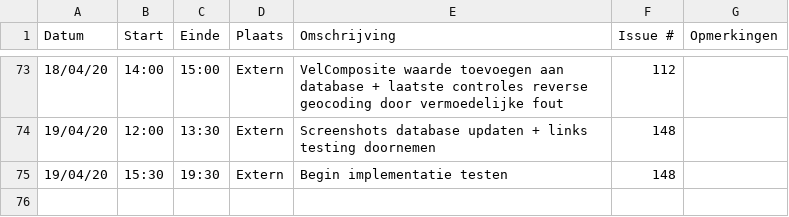
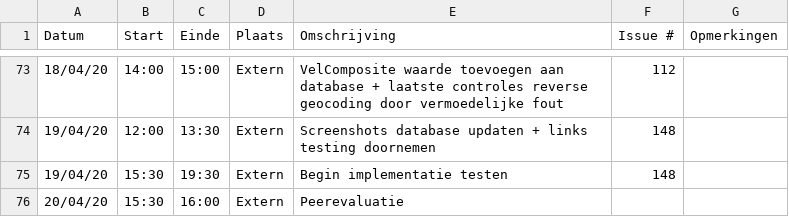
Before and after one commit to philipkukoba/Bachelors-Dissertation-DroneWebApp, a CSV file: logboeken/BeyneNathan.csv, drawn as a sheet; only a part is shown, gaps mark what is left out; the diff names each change by its address in the sheet, - before the commit and + after, or states it on an @@ line.

Commit message:
Update BeyneNathan.csv

```diff
--- a/logboeken/BeyneNathan.csv
+++ b/logboeken/BeyneNathan.csv
+row 76: 20/04/20 | 15:30 | 16:00 | Extern | Peerevaluatie
```
